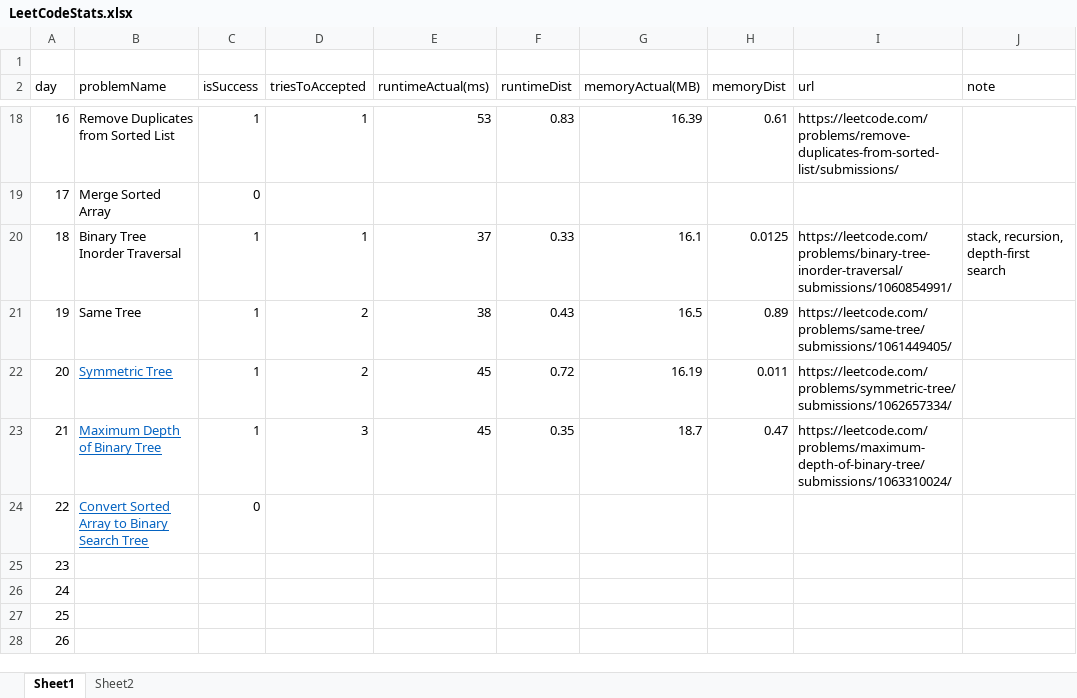
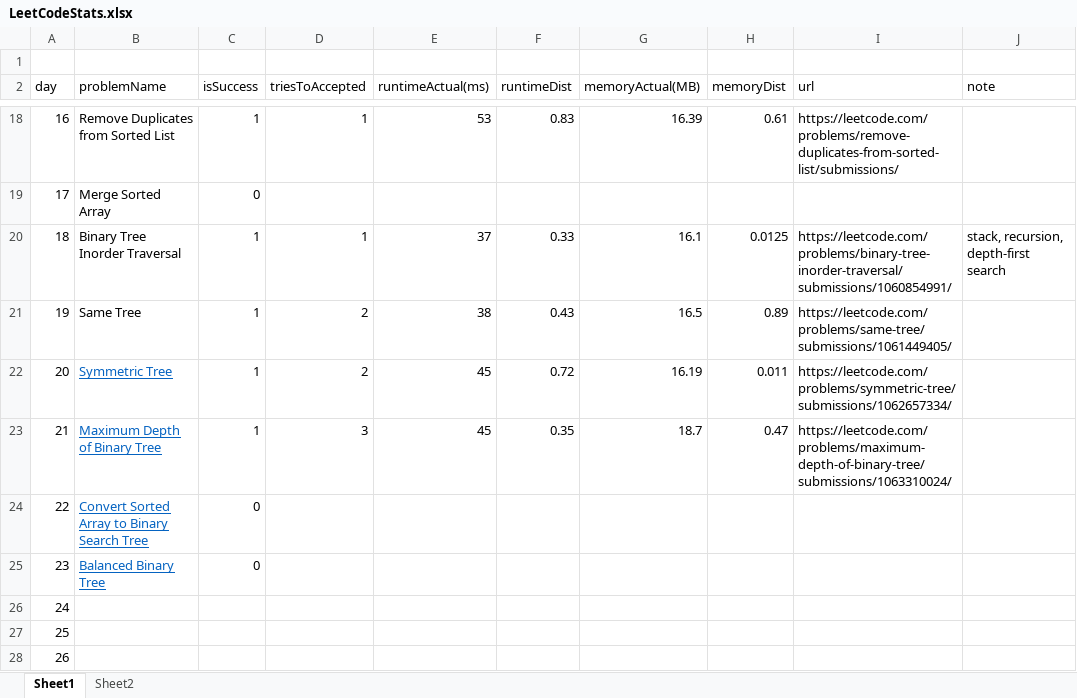
Before and after one commit to dkang919/CodingPractice, an Excel workbook: LeetCodeStats.xlsx, sheet Sheet1, drawn as a sheet; only a part is shown, gaps mark what is left out; values as stored, in another font and other column widths than the file's, no borders; the diff names each change by its address in the sheet, - before the commit and + after, or states it on an @@ line.

```diff
--- a/LeetCodeStats.xlsx (sheet Sheet1)
+++ b/LeetCodeStats.xlsx (sheet Sheet1)
-B25 (problemName): (empty)
+B25 (problemName): Balanced Binary Tree
-C25 (isSuccess): (empty)
+C25 (isSuccess): 0
```
Also changed, not shown: sheet Sheet2, 2 other files.
